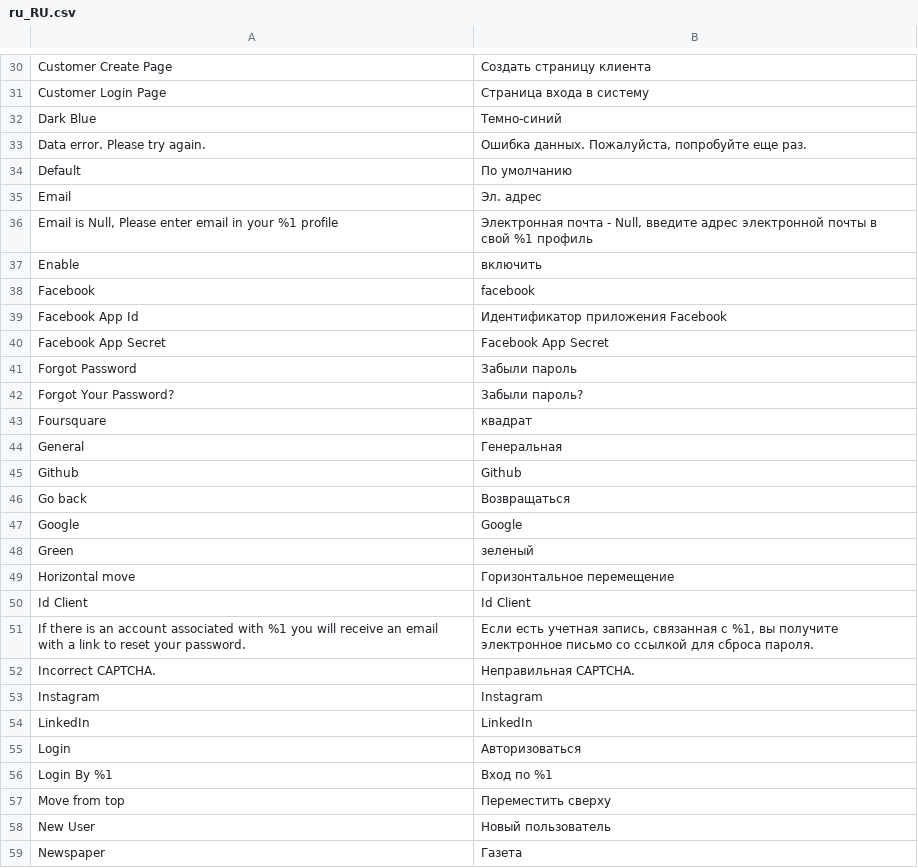
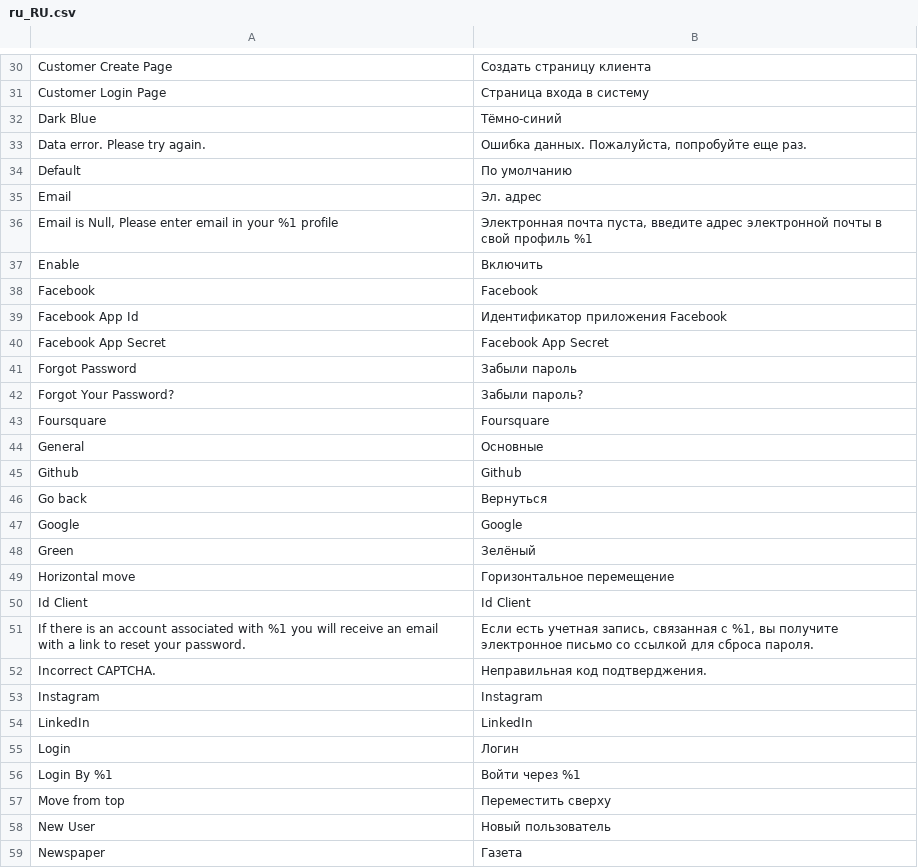
Before and after one commit to mageplaza/magento-2-social-login, a CSV file: i18n/ru_RU.csv, drawn as a sheet; only a part is shown, gaps mark what is left out; the diff covers the shown part only.

```diff
--- a/i18n/ru_RU.csv
+++ b/i18n/ru_RU.csv
@@ -31,3 +31,3 @@
 "Customer Login Page","Страница входа в систему"
-"Dark Blue","Темно-синий"
+"Dark Blue","Тёмно-синий"
 "Data error. Please try again.","Ошибка данных. Пожалуйста, попробуйте еще раз."
@@ -35,5 +35,5 @@
 "Email","Эл. адрес"
-"Email is Null, Please enter email in your %1 profile","Электронная почта - Null, введите адрес электронной почты в свой %1 профиль"
-"Enable","включить"
-"Facebook","facebook"
+"Email is Null, Please enter email in your %1 profile","Электронная почта пуста, введите адрес электронной почты в свой профиль %1"
+"Enable","Включить"
+"Facebook","Facebook"
 "Facebook App Id","Идентификатор приложения Facebook"
@@ -42,8 +42,8 @@
 "Forgot Your Password?","Забыли пароль?"
-"Foursquare","квадрат"
-"General","Генеральная"
+"Foursquare","Foursquare"
+"General","Основные"
 "Github","Github"
-"Go back","Возвращаться"
+"Go back","Вернуться"
 "Google","Google"
-"Green","зеленый"
+"Green","Зелёный"
 "Horizontal move","Горизонтальное перемещение"
@@ -51,7 +51,7 @@
 "If there is an account associated with %1 you will receive an email with a link to reset your password.","Если есть учетная запись, связанная с %1, вы получите электронное письмо со ссылкой для сброса пароля."
-"Incorrect CAPTCHA.","Неправильная CAPTCHA."
+"Incorrect CAPTCHA.","Неправильная код подтверджения."
 "Instagram","Instagram"
 "LinkedIn","LinkedIn"
-"Login","Авторизоваться"
-"Login By %1","Вход по %1"
+"Login","Логин"
+"Login By %1","Войти через %1"
 "Move from top","Переместить сверху"
```
Also changed, not shown: 4 added rows and 32 edited cells elsewhere in this file.
